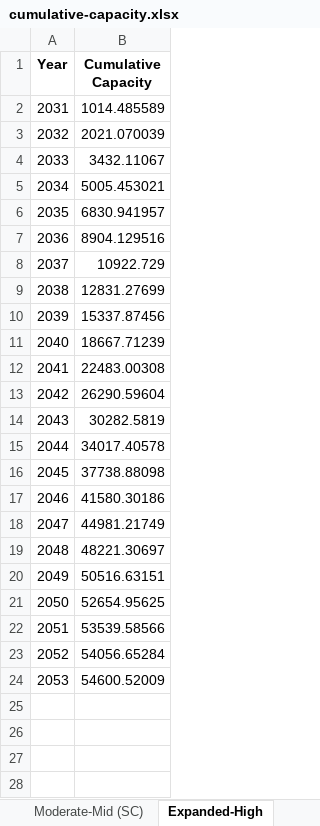
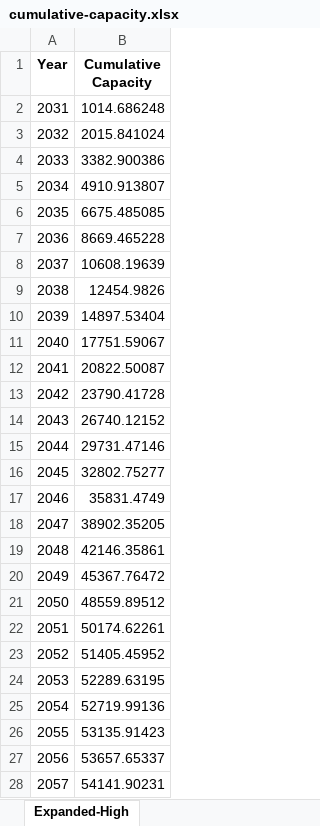
Before and after one commit to NREL/CORAL, an Excel workbook: analysis/results/cumulative-capacity.xlsx, sheet Expanded-High, drawn as a sheet; only a part is shown; values as stored, in another font and other column widths than the file's, no borders; the diff covers the shown part only; the diff names each change by its address in the sheet, - before the commit and + after, or states it on an @@ line.

```diff
--- a/analysis/results/cumulative-capacity.xlsx (sheet Expanded-High)
+++ b/analysis/results/cumulative-capacity.xlsx (sheet Expanded-High)
-sheet tab: Moderate-Mid (SC)
-B2 (Cumulative Capacity): 1014.485589
+B2 (Cumulative Capacity): 1014.686248
-B3 (Cumulative Capacity): 2021.070039
+B3 (Cumulative Capacity): 2015.841024
-B4 (Cumulative Capacity): 3432.11067
+B4 (Cumulative Capacity): 3382.900386
-B5 (Cumulative Capacity): 5005.453021
+B5 (Cumulative Capacity): 4910.913807
-B6 (Cumulative Capacity): 6830.941957
+B6 (Cumulative Capacity): 6675.485085
-B7 (Cumulative Capacity): 8904.129516
+B7 (Cumulative Capacity): 8669.465228
-B8 (Cumulative Capacity): 10922.729
+B8 (Cumulative Capacity): 10608.19639
-B9 (Cumulative Capacity): 12831.27699
+B9 (Cumulative Capacity): 12454.9826
-B10 (Cumulative Capacity): 15337.87456
+B10 (Cumulative Capacity): 14897.53404
-B11 (Cumulative Capacity): 18667.71239
+B11 (Cumulative Capacity): 17751.59067
-B12 (Cumulative Capacity): 22483.00308
+B12 (Cumulative Capacity): 20822.50087
-B13 (Cumulative Capacity): 26290.59604
+B13 (Cumulative Capacity): 23790.41728
-B14 (Cumulative Capacity): 30282.5819
+B14 (Cumulative Capacity): 26740.12152
-B15 (Cumulative Capacity): 34017.40578
+B15 (Cumulative Capacity): 29731.47146
-B16 (Cumulative Capacity): 37738.88098
+B16 (Cumulative Capacity): 32802.75277
-B17 (Cumulative Capacity): 41580.30186
+B17 (Cumulative Capacity): 35831.4749
-B18 (Cumulative Capacity): 44981.21749
+B18 (Cumulative Capacity): 38902.35205
-B19 (Cumulative Capacity): 48221.30697
+B19 (Cumulative Capacity): 42146.35861
-B20 (Cumulative Capacity): 50516.63151
+B20 (Cumulative Capacity): 45367.76472
-B21 (Cumulative Capacity): 52654.95625
+B21 (Cumulative Capacity): 48559.89512
-B22 (Cumulative Capacity): 53539.58566
+B22 (Cumulative Capacity): 50174.62261
-B23 (Cumulative Capacity): 54056.65284
+B23 (Cumulative Capacity): 51405.45952
-B24 (Cumulative Capacity): 54600.52009
+B24 (Cumulative Capacity): 52289.63195
+row 25: 2054 | 52719.99136
+row 26: 2055 | 53135.91423
+row 27: 2056 | 53657.65337
+row 28: 2057 | 54141.90231
```
Also changed, not shown: 2 added rows elsewhere in this sheet, other sheet tabs, analysis/library/pipeline/wc-pipeline.xlsx, 40 other files.
